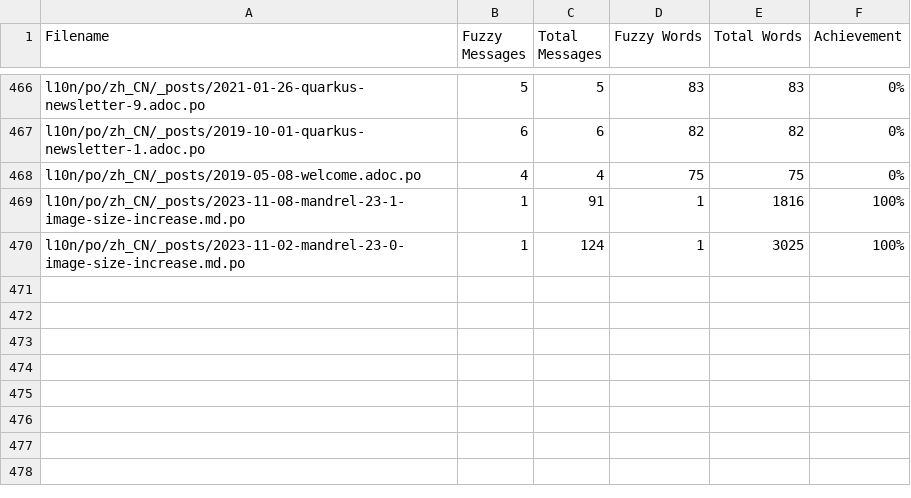
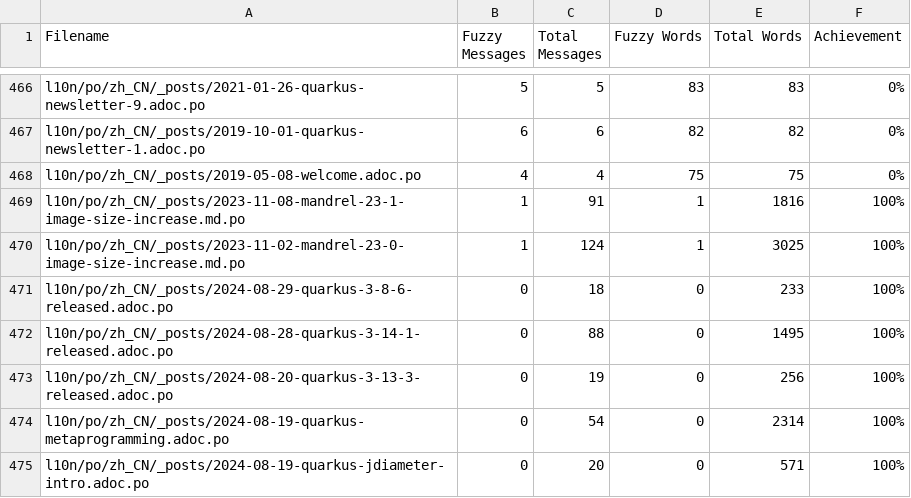
Before and after one commit to quarkusio/cn.quarkus.io, a CSV file: l10n/stats/posts-translation.csv, drawn as a sheet; only a part is shown, gaps mark what is left out.

Commit message:
Update translation stats

```diff
--- a/l10n/stats/posts-translation.csv
+++ b/l10n/stats/posts-translation.csv
@@ -470 +470,6 @@ l10n/po/zh_CN/_posts/2023-11-08-mandrel-23-1-image-size-increase.md.po, 1, 91, 1
 l10n/po/zh_CN/_posts/2023-11-02-mandrel-23-0-image-size-increase.md.po, 1, 124, 1, 3025, 100%
+l10n/po/zh_CN/_posts/2024-08-29-quarkus-3-8-6-released.adoc.po, 0, 18, 0, 233, 100%
+l10n/po/zh_CN/_posts/2024-08-28-quarkus-3-14-1-released.adoc.po, 0, 88, 0, 1495, 100%
+l10n/po/zh_CN/_posts/2024-08-20-quarkus-3-13-3-released.adoc.po, 0, 19, 0, 256, 100%
+l10n/po/zh_CN/_posts/2024-08-19-quarkus-metaprogramming.adoc.po, 0, 54, 0, 2314, 100%
+l10n/po/zh_CN/_posts/2024-08-19-quarkus-jdiameter-intro.adoc.po, 0, 20, 0, 571, 100%
```
Also changed, not shown: l10n/stats/latest-guides-translation.csv, l10n/stats/main-guides-translation.csv, 1 other file.
